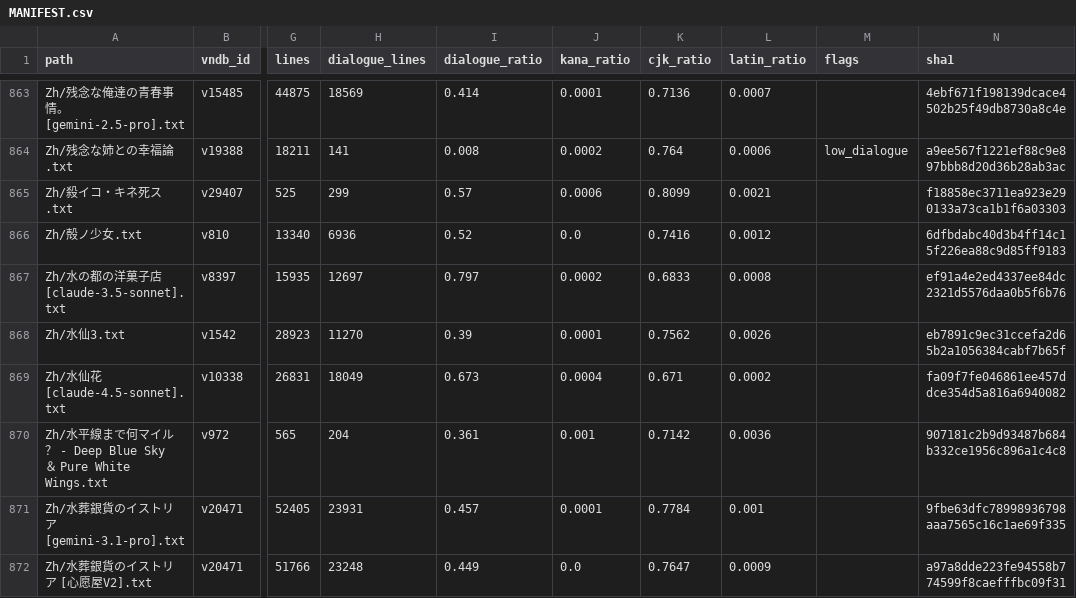
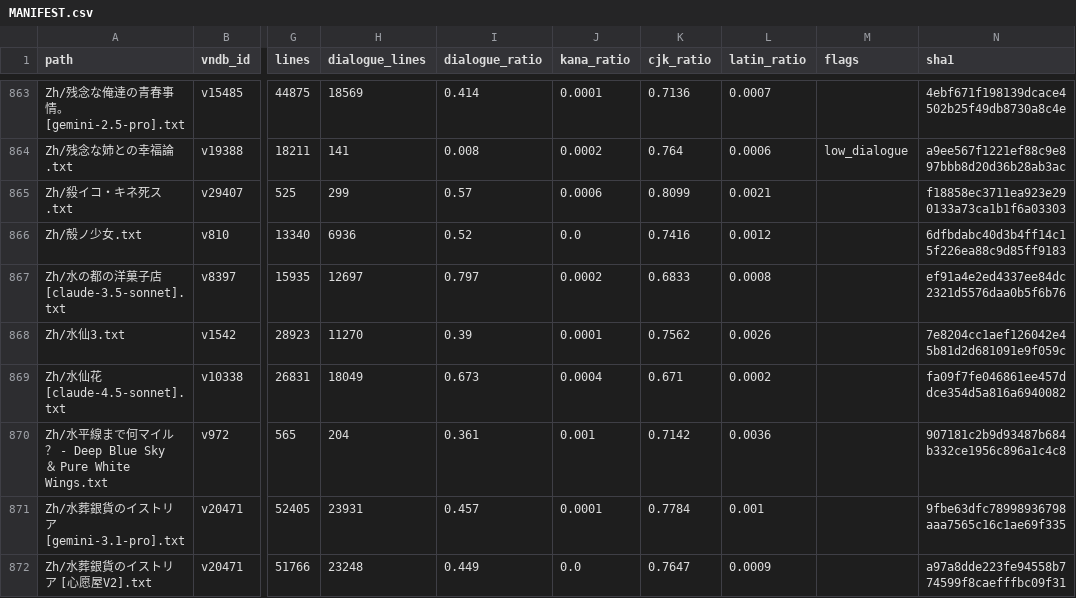
Before and after one commit to m-rui001/galgame-script-corpus, a CSV file: MANIFEST.csv, drawn as a sheet; only a part is shown, gaps mark what is left out; the diff names each change by its address in the sheet, - before the commit and + after, or states it on an @@ line.

Commit message:
zh: 水仙3 lines 21301-21450, hand-polished
Eightieth hand band, 150 -> 150. The volunteer tells him to go, and to go as a
friend rather than a doctor - 医生和他是朋友……恐怕，应该叫挚友了吧？ - and then the
phone call at the end of the same evening. Two repairs:

  「当然不是只为了那个理由哦、」 -> 。
  我像是在喘息似地 -> 似的

Untouched, because this band's whole interest is the volunteer diagnosing the
doctor better than he diagnoses himself:

  「那就像……在郊游的前一天，过度兴奋到不知道如何掩饰自己的心情的，那种小孩
  的样子。」
  「虽然医生您嘴上说得像是很希望我阻止你才跟我商量的。但其实已经完全是一副迫不
  及待的样子了。」
  「不，是为了医生您。」 / 「我最担心的是……比起一次都没见过，连长相都不知道的
  那位来，还是比较担心医生您啊。」

The last one names the rival without naming her, and it is the only place in the
file where the brain-surgeon girlfriend is treated as a fact rather than a rumour.

Kept: 7F/2年 above/半年 (digits), the email detail (「也不是……每天……都没有缺过
……」), the 咖啡-on-his-glasses slapstick, and the turn at the end - 从花坛的旁边
突然闪现出了一个人影，穿着眼熟的睡衣 - the patient out of bed at midnight, which is
the band's real cliff.

```diff
--- a/MANIFEST.csv
+++ b/MANIFEST.csv
-N868 (sha1): eb7891c9ec31ccefa2d65b2a1056384cabf7b65f
+N868 (sha1): 7e8204cc1aef126042e45b81d2d681091e9f059c
```
Also changed, not shown: 1 other file.
